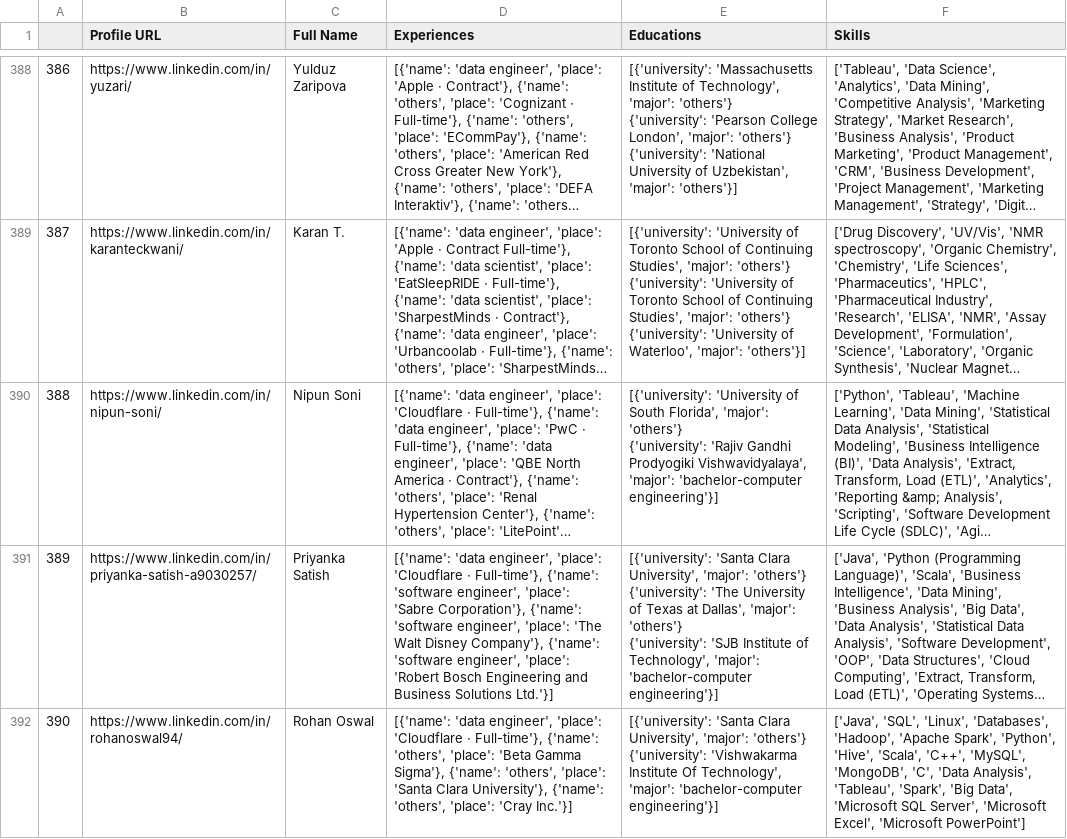
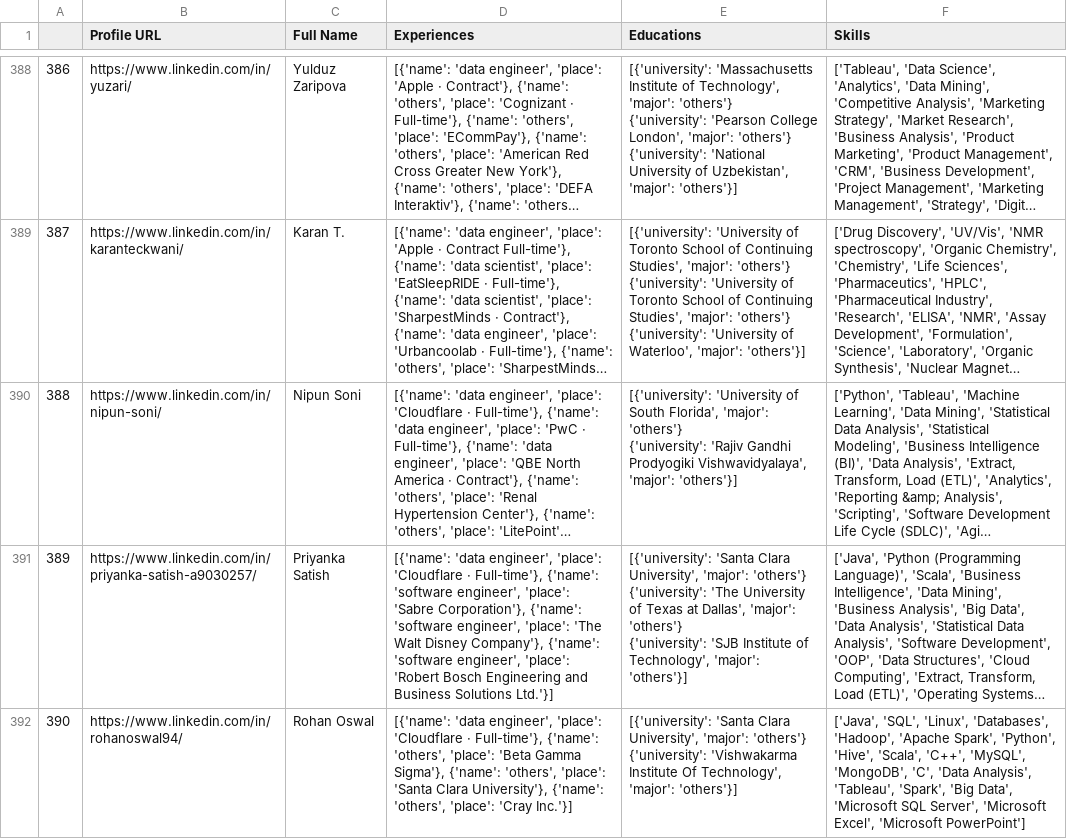
Before and after one commit to AJob-Recommender/vacuum-cleaner, a CSV file: Data/new-educations/02-7-8-22/new_educations-7-8-22_1.csv, drawn as a sheet; only a part is shown, gaps mark what is left out; long unchanged cells end in …; the diff covers the shown part only; the diff names each change by its address in the sheet, - before the commit and + after, or states it on an @@ line.

Commit message:
feat: add new Data after counting IT as computer engineer.

```diff
--- a/Data/new-educations/02-7-8-22/new_educations-7-8-22_1.csv
+++ b/Data/new-educations/02-7-8-22/new_educations-7-8-22_1.csv
-E390 (Educations): …Vishwavidyalaya', 'major': 'bachelor-computer engineering'}]
+E390 (Educations): …Vishwavidyalaya', 'major': 'others'}]
-E391 (Educations): …Technology', 'major': 'bachelor-computer engineering'}]
+E391 (Educations): …Technology', 'major': 'others'}]
-E392 (Educations): …Technology', 'major': 'bachelor-computer engineering'}]
+E392 (Educations): …Technology', 'major': 'others'}]
```
Also changed, not shown: 133 edited cells elsewhere in this file, 1 other file.
